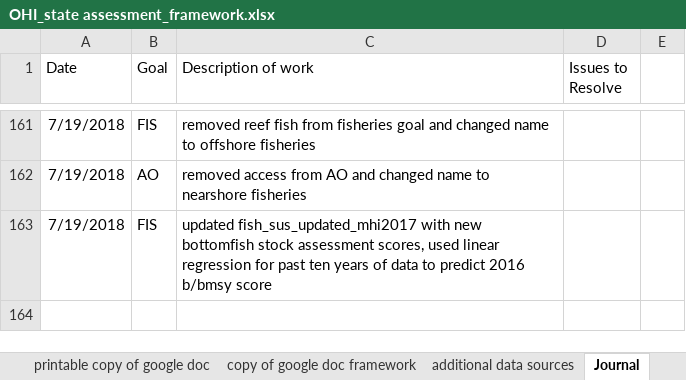
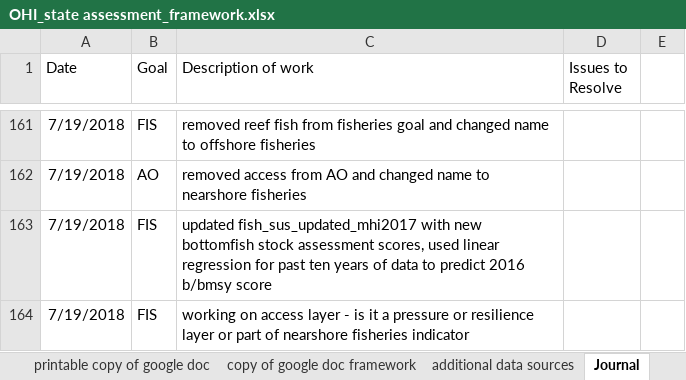
Before and after one commit to OHI-Science/mhi, an Excel workbook: prep/OHI_state assessment_framework.xlsx, sheet Journal, drawn as a sheet; only a part is shown, gaps mark what is left out; values as stored, in another font and other column widths than the file's, no borders; the diff names each change by its address in the sheet, - before the commit and + after, or states it on an @@ line.

Commit message:
created resilience layer on shoreline access

```diff
--- a/prep/OHI_state assessment_framework.xlsx (sheet Journal)
+++ b/prep/OHI_state assessment_framework.xlsx (sheet Journal)
+row 164: 7/19/2018 | FIS | working on access layer - is it a pressure or resilience layer or part of nearshore fisheries indicator
```
Also changed, not shown: 3 other files.
